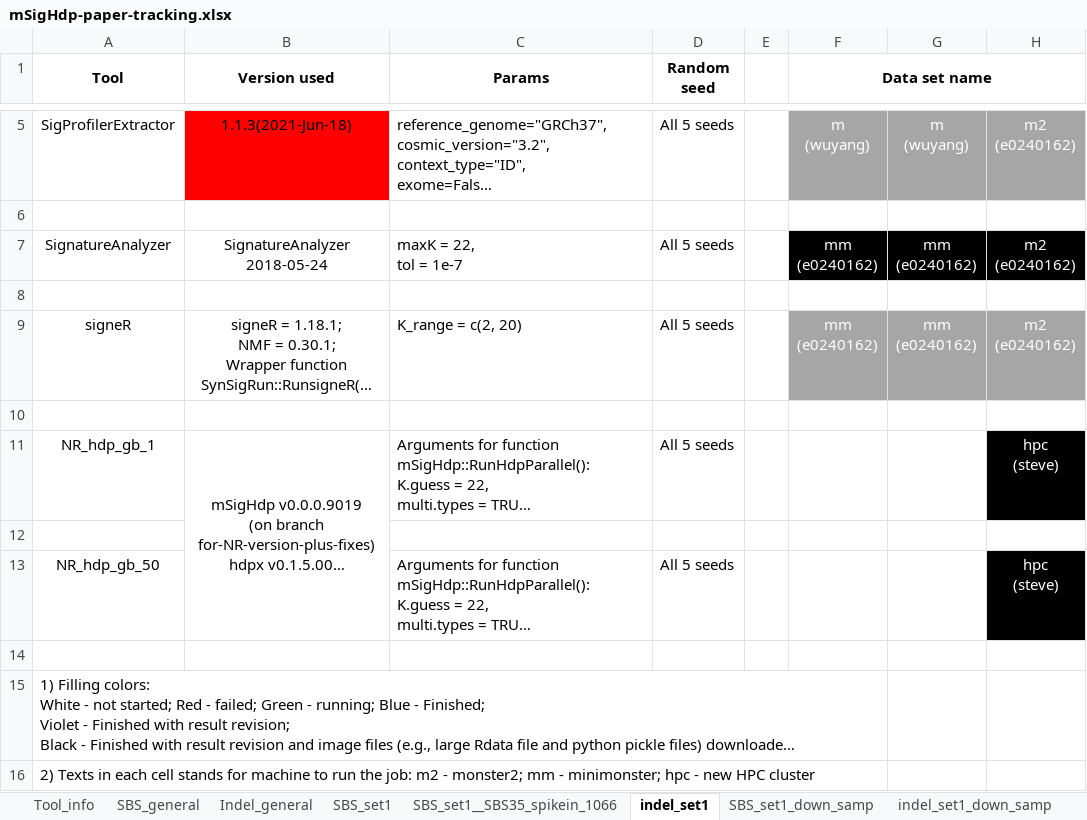
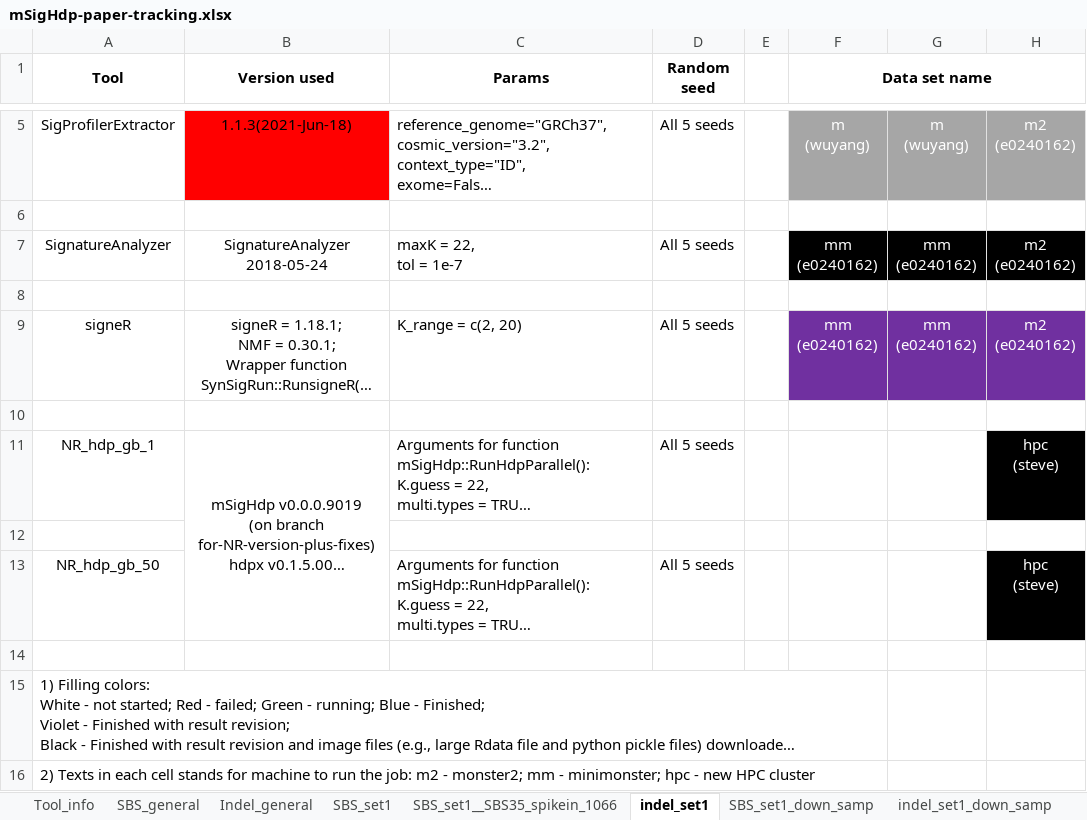
Before and after one commit to steverozen/mSigHdp_paper_sup_files_x1, an Excel workbook: mSigHdp-paper-tracking.xlsx, sheet indel_set1, drawn as a sheet; only a part is shown, gaps mark what is left out; long unchanged cells end in …; values as stored, in another font and other column widths than the file's, no borders; the diff names each change by its address in the sheet, - before the commit and + after, or states it on an @@ line.

```diff
--- a/mSigHdp-paper-tracking.xlsx (sheet indel_set1)
+++ b/mSigHdp-paper-tracking.xlsx (sheet indel_set1)
-F9:H9 fill: #A6A6A6
+F9:H9 fill: #7030A0
```
Also changed, not shown: sheet SBS_set1__SBS35_spikein_1066, sheet SBS_set2_down_samp.
